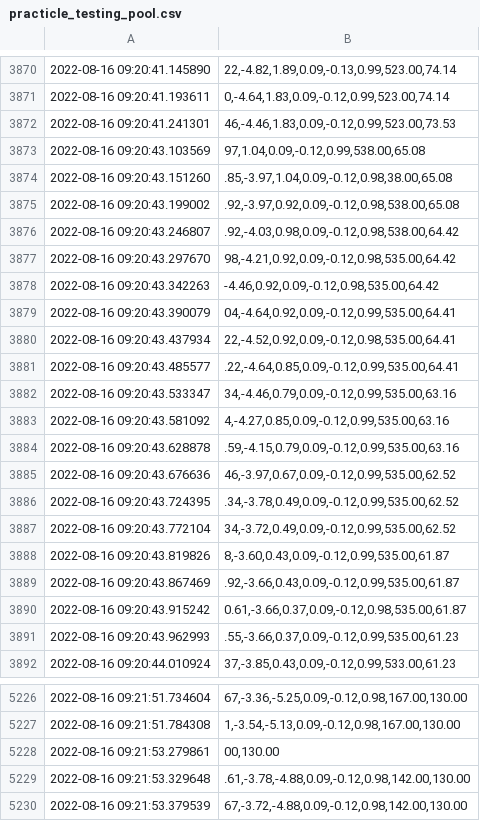
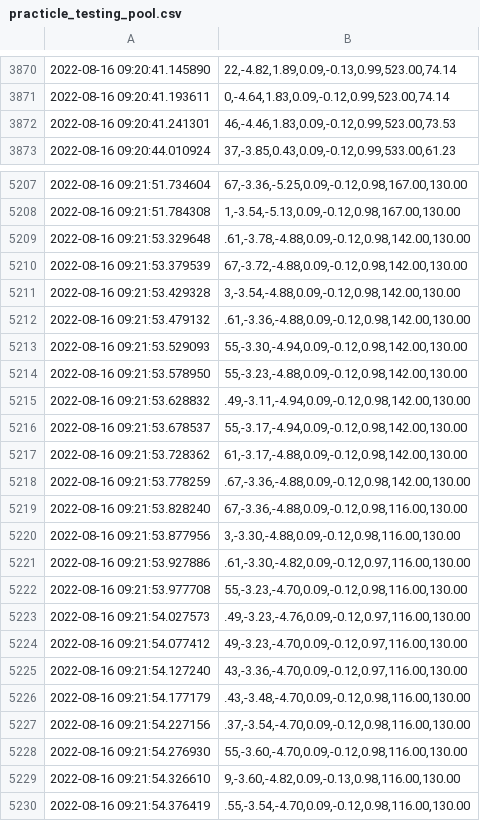
Before and after one commit to harveyrutland/fin_detection_tracking, a CSV file: practicle_testing_pool.csv, drawn as a sheet; only a part is shown, gaps mark what is left out; the shorter side is filled out with more unchanged rows; the diff names each change by its address in the sheet, - before the commit and + after, or states it on an @@ line.

Commit message:
depth test data update

```diff
--- a/practicle_testing_pool.csv
+++ b/practicle_testing_pool.csv
-row 3873: 2022-08-16 09:20:43.103569 | 97,1.04,0.09,-0.12,0.99,538.00,65.08
-row 3874: 2022-08-16 09:20:43.151260 | .85,-3.97,1.04,0.09,-0.12,0.98,38.00,65.08
-row 3875: 2022-08-16 09:20:43.199002 | .92,-3.97,0.92,0.09,-0.12,0.98,538.00,65.08
-row 3876: 2022-08-16 09:20:43.246807 | .92,-4.03,0.98,0.09,-0.12,0.98,538.00,64.42
-row 3877: 2022-08-16 09:20:43.297670 | 98,-4.21,0.92,0.09,-0.12,0.98,535.00,64.42
-row 3878: 2022-08-16 09:20:43.342263 | -4.46,0.92,0.09,-0.12,0.98,535.00,64.42
-row 3879: 2022-08-16 09:20:43.390079 | 04,-4.64,0.92,0.09,-0.12,0.99,535.00,64.41
-row 3880: 2022-08-16 09:20:43.437934 | 22,-4.52,0.92,0.09,-0.12,0.98,535.00,64.41
-row 3881: 2022-08-16 09:20:43.485577 | .22,-4.64,0.85,0.09,-0.12,0.99,535.00,64.41
-row 3882: 2022-08-16 09:20:43.533347 | 34,-4.46,0.79,0.09,-0.12,0.99,535.00,63.16
-row 3883: 2022-08-16 09:20:43.581092 | 4,-4.27,0.85,0.09,-0.12,0.99,535.00,63.16
-row 3884: 2022-08-16 09:20:43.628878 | .59,-4.15,0.79,0.09,-0.12,0.99,535.00,63.16
-row 3885: 2022-08-16 09:20:43.676636 | 46,-3.97,0.67,0.09,-0.12,0.99,535.00,62.52
-row 3886: 2022-08-16 09:20:43.724395 | .34,-3.78,0.49,0.09,-0.12,0.99,535.00,62.52
-row 3887: 2022-08-16 09:20:43.772104 | 34,-3.72,0.49,0.09,-0.12,0.99,535.00,62.52
-row 3888: 2022-08-16 09:20:43.819826 | 8,-3.60,0.43,0.09,-0.12,0.99,535.00,61.87
-row 3889: 2022-08-16 09:20:43.867469 | .92,-3.66,0.43,0.09,-0.12,0.99,535.00,61.87
-row 3890: 2022-08-16 09:20:43.915242 | 0.61,-3.66,0.37,0.09,-0.12,0.98,535.00,61.87
-row 3891: 2022-08-16 09:20:43.962993 | .55,-3.66,0.37,0.09,-0.12,0.99,535.00,61.23
-row 5228: 2022-08-16 09:21:53.279861 | 00,130.00
```
Also changed, not shown: 1 other file.
